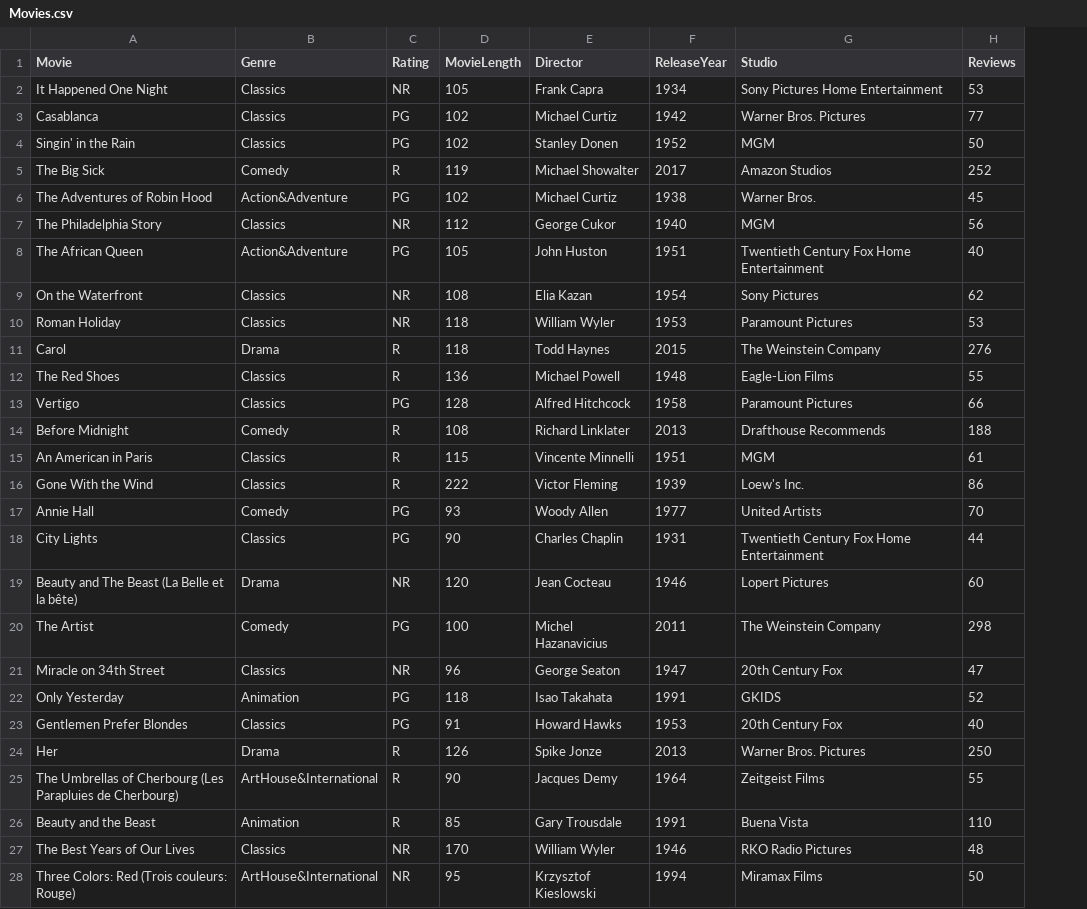
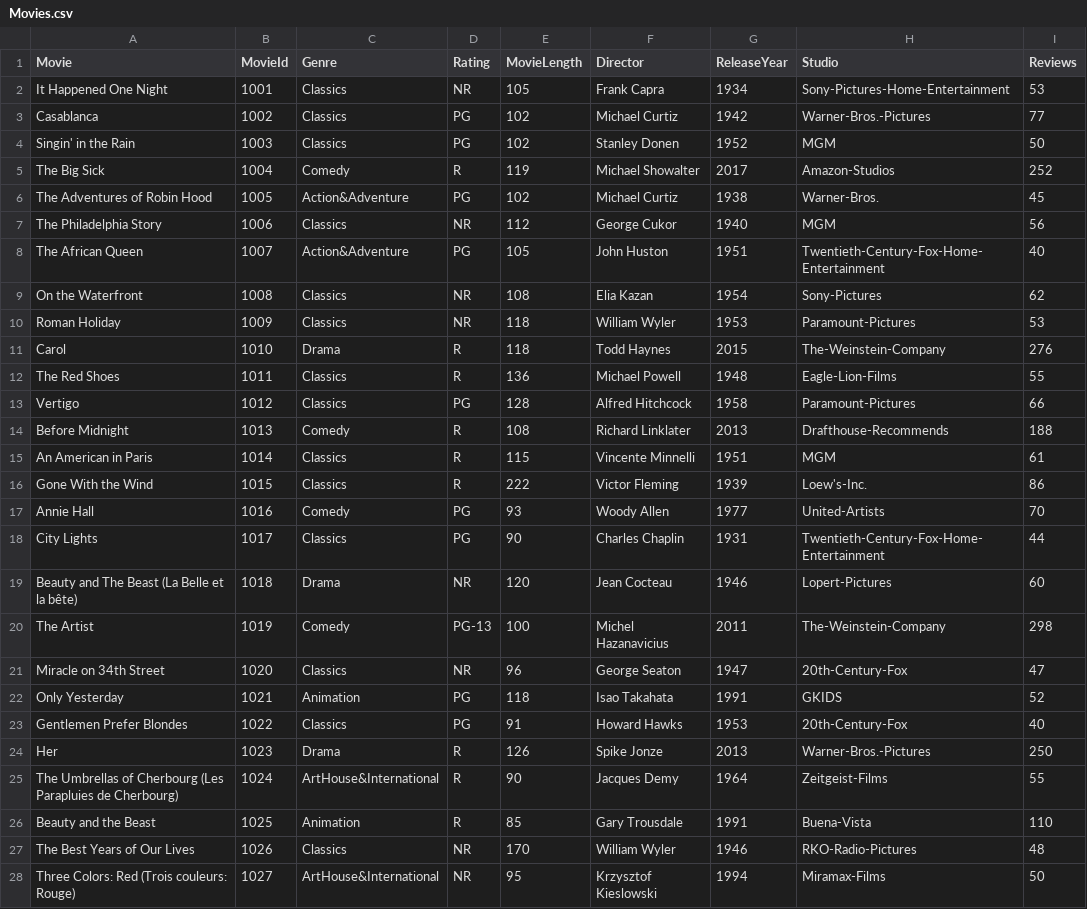
Before and after one commit to Iviev/si507-finalproject, a CSV file: Movies.csv, drawn as a sheet; only a part is shown; addresses are those after the commit; the diff covers the shown part only; the diff names each change by its address in the sheet, - before the commit and + after, or states it on an @@ line.

```diff
--- a/Movies.csv
+++ b/Movies.csv
+column B (MovieId), rows 2-28: 1001 | 1002 | 1003 | 1004 | 1005 | 1006 | 1007 | 1008 | 1009 | 1010 | 1011 | 1012 | 1013 | 1014 | 1015 | 1016 | 1017 | 1018 | 1019 | 1020 | 1021 | 1022 | 1023 | 1024 | 1025 | 1026 | 1027
-H2 (Studio): Sony Pictures Home Entertainment
+H2 (Studio): Sony-Pictures-Home-Entertainment
-H3 (Studio): Warner Bros. Pictures
+H3 (Studio): Warner-Bros.-Pictures
-H5 (Studio): Amazon Studios
+H5 (Studio): Amazon-Studios
-H6 (Studio): Warner Bros.
+H6 (Studio): Warner-Bros.
-H8 (Studio): Twentieth Century Fox Home Entertainment
+H8 (Studio): Twentieth-Century-Fox-Home-Entertainment
-H9 (Studio): Sony Pictures
+H9 (Studio): Sony-Pictures
-H10 (Studio): Paramount Pictures
+H10 (Studio): Paramount-Pictures
-H11 (Studio): The Weinstein Company
+H11 (Studio): The-Weinstein-Company
-H12 (Studio): Eagle-Lion Films
+H12 (Studio): Eagle-Lion-Films
-H13 (Studio): Paramount Pictures
+H13 (Studio): Paramount-Pictures
-H14 (Studio): Drafthouse Recommends
+H14 (Studio): Drafthouse-Recommends
-H16 (Studio): Loew's Inc.
+H16 (Studio): Loew's-Inc.
-H17 (Studio): United Artists
+H17 (Studio): United-Artists
-H18 (Studio): Twentieth Century Fox Home Entertainment
+H18 (Studio): Twentieth-Century-Fox-Home-Entertainment
-H19 (Studio): Lopert Pictures
+H19 (Studio): Lopert-Pictures
-D20 (Rating): PG
+D20 (Rating): PG-13
-H20 (Studio): The Weinstein Company
+H20 (Studio): The-Weinstein-Company
-H21 (Studio): 20th Century Fox
+H21 (Studio): 20th-Century-Fox
-H23 (Studio): 20th Century Fox
+H23 (Studio): 20th-Century-Fox
-H24 (Studio): Warner Bros. Pictures
+H24 (Studio): Warner-Bros.-Pictures
-H25 (Studio): Zeitgeist Films
+H25 (Studio): Zeitgeist-Films
-H26 (Studio): Buena Vista
+H26 (Studio): Buena-Vista
-H27 (Studio): RKO Radio Pictures
+H27 (Studio): RKO-Radio-Pictures
-H28 (Studio): Miramax Films
+H28 (Studio): Miramax-Films
```
Also changed, not shown: 82 edited cells elsewhere in this file, 2 other files.
